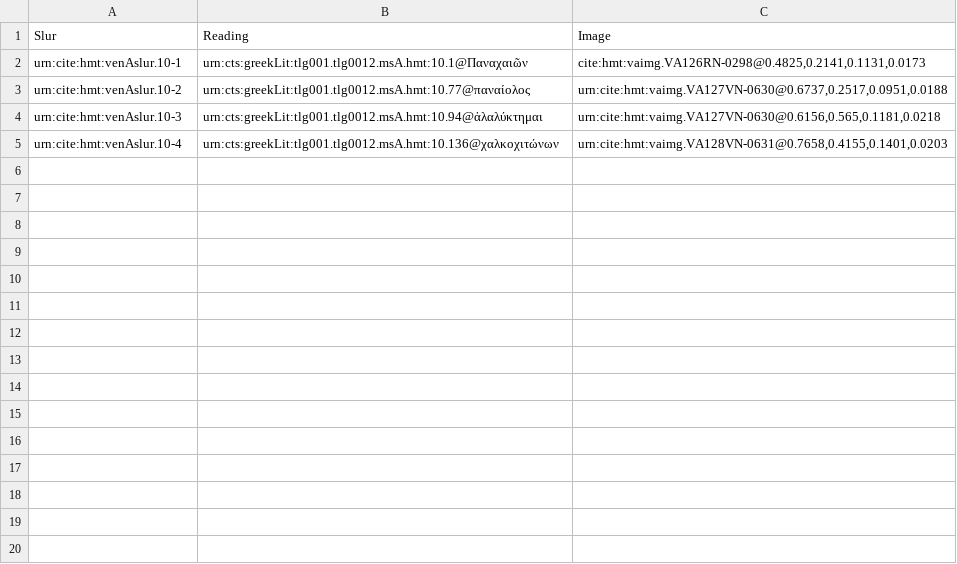
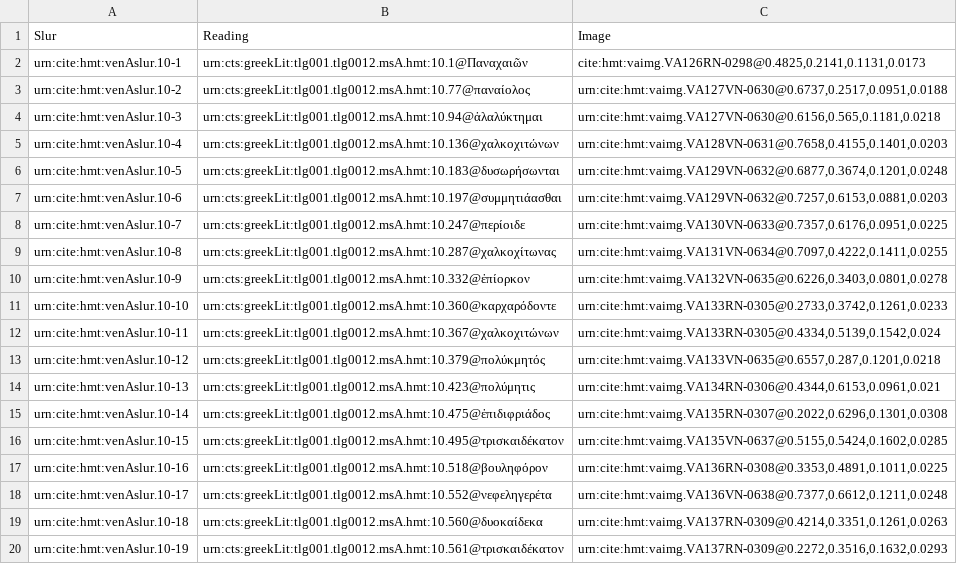
Before and after one commit to HCMID/hmt-iliad10, a CSV file: collections/VenA10Slur.csv, drawn as a sheet; the diff names each change by its address in the sheet, - before the commit and + after, or states it on an @@ line.

Commit message:
Update VenA10Slur.csv
Slurs from book X Venetus A added

```diff
--- a/collections/VenA10Slur.csv
+++ b/collections/VenA10Slur.csv
+row 6: urn:cite:hmt:venAslur.10-5 | urn:cts:greekLit:tlg001.tlg0012.msA.hmt:10.183@δυσωρήσωνται | urn:cite:hmt:vaimg.VA129VN-0632@0.6877,0.3674,0.1201,0.0248
+row 7: urn:cite:hmt:venAslur.10-6 | urn:cts:greekLit:tlg001.tlg0012.msA.hmt:10.197@συμμητιάασθαι | urn:cite:hmt:vaimg.VA129VN-0632@0.7257,0.6153,0.0881,0.0203
+row 8: urn:cite:hmt:venAslur.10-7 | urn:cts:greekLit:tlg001.tlg0012.msA.hmt:10.247@περίοιδε | urn:cite:hmt:vaimg.VA130VN-0633@0.7357,0.6176,0.0951,0.0225
+row 9: urn:cite:hmt:venAslur.10-8 | urn:cts:greekLit:tlg001.tlg0012.msA.hmt:10.287@χαλκοχίτωνας | urn:cite:hmt:vaimg.VA131VN-0634@0.7097,0.4222,0.1411,0.0255
+row 10: urn:cite:hmt:venAslur.10-9 | urn:cts:greekLit:tlg001.tlg0012.msA.hmt:10.332@ἐπίορκον | urn:cite:hmt:vaimg.VA132VN-0635@0.6226,0.3403,0.0801,0.0278
+row 11: urn:cite:hmt:venAslur.10-10 | urn:cts:greekLit:tlg001.tlg0012.msA.hmt:10.360@καρχαρόδοντε | urn:cite:hmt:vaimg.VA133RN-0305@0.2733,0.3742,0.1261,0.0233
+row 12: urn:cite:hmt:venAslur.10-11 | urn:cts:greekLit:tlg001.tlg0012.msA.hmt:10.367@χαλκοχιτώνων | urn:cite:hmt:vaimg.VA133RN-0305@0.4334,0.5139,0.1542,0.024
+row 13: urn:cite:hmt:venAslur.10-12 | urn:cts:greekLit:tlg001.tlg0012.msA.hmt:10.379@πολύκμητός | urn:cite:hmt:vaimg.VA133VN-0635@0.6557,0.287,0.1201,0.0218
+row 14: urn:cite:hmt:venAslur.10-13 | urn:cts:greekLit:tlg001.tlg0012.msA.hmt:10.423@πολύμητις | urn:cite:hmt:vaimg.VA134RN-0306@0.4344,0.6153,0.0961,0.021
+row 15: urn:cite:hmt:venAslur.10-14 | urn:cts:greekLit:tlg001.tlg0012.msA.hmt:10.475@ἐπιδιφριάδος | urn:cite:hmt:vaimg.VA135RN-0307@0.2022,0.6296,0.1301,0.0308
+row 16: urn:cite:hmt:venAslur.10-15 | urn:cts:greekLit:tlg001.tlg0012.msA.hmt:10.495@τρισκαιδέκατον | urn:cite:hmt:vaimg.VA135VN-0637@0.5155,0.5424,0.1602,0.0285
+row 17: urn:cite:hmt:venAslur.10-16 | urn:cts:greekLit:tlg001.tlg0012.msA.hmt:10.518@βουληφόρον | urn:cite:hmt:vaimg.VA136RN-0308@0.3353,0.4891,0.1011,0.0225
+row 18: urn:cite:hmt:venAslur.10-17 | urn:cts:greekLit:tlg001.tlg0012.msA.hmt:10.552@νεφεληγερέτα | urn:cite:hmt:vaimg.VA136VN-0638@0.7377,0.6612,0.1211,0.0248
+row 19: urn:cite:hmt:venAslur.10-18 | urn:cts:greekLit:tlg001.tlg0012.msA.hmt:10.560@δυοκαίδεκα | urn:cite:hmt:vaimg.VA137RN-0309@0.4214,0.3351,0.1261,0.0263
+row 20: urn:cite:hmt:venAslur.10-19 | urn:cts:greekLit:tlg001.tlg0012.msA.hmt:10.561@τρισκαιδέκατον | urn:cite:hmt:vaimg.VA137RN-0309@0.2272,0.3516,0.1632,0.0293
```
